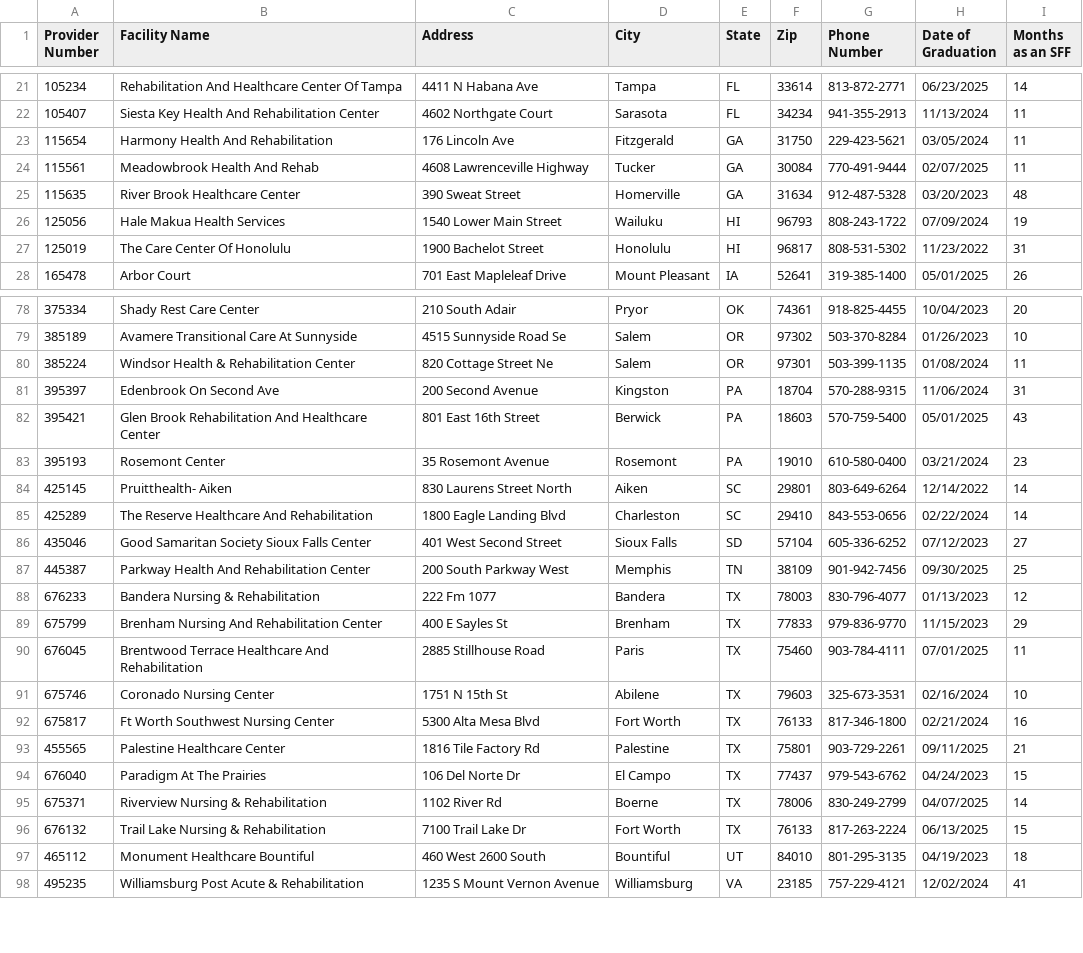
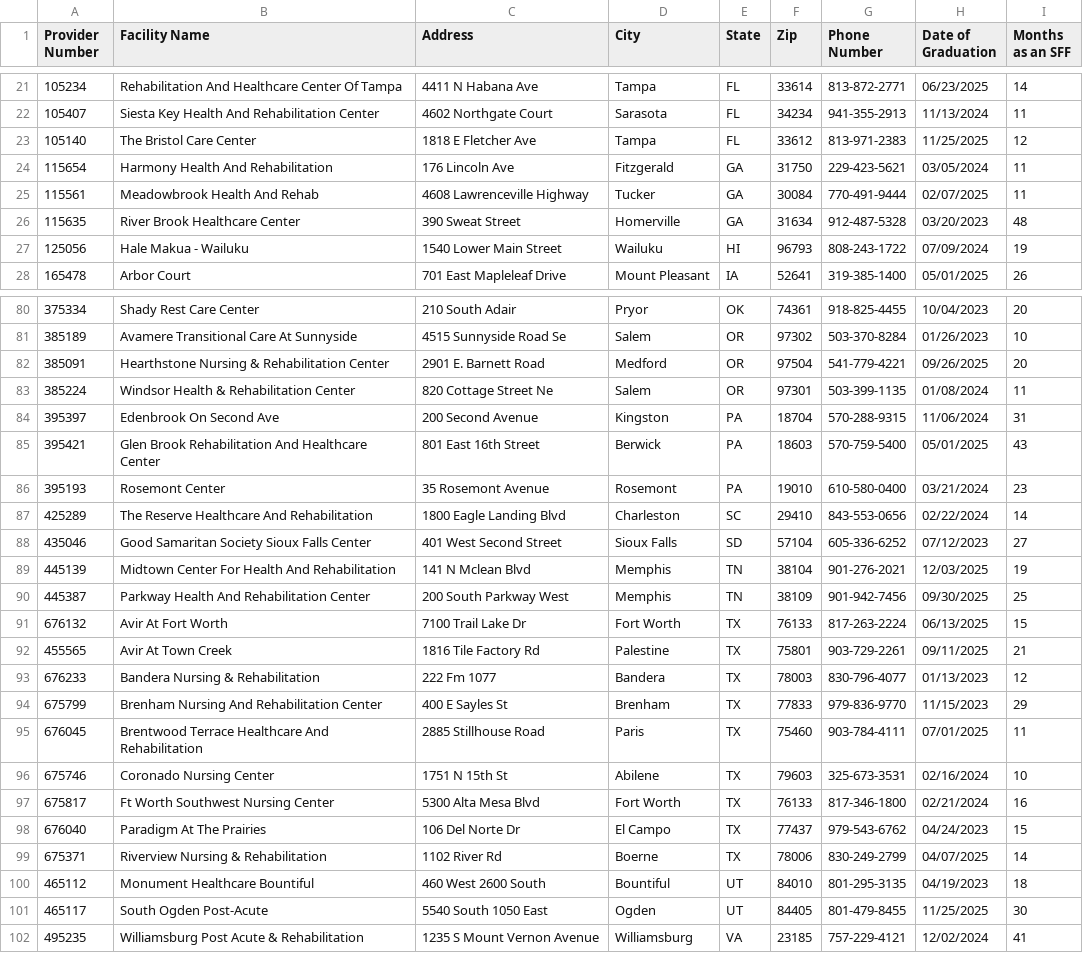
Before and after one commit to EricGoldwein/pbj-root, a CSV file: pbj-wrapped/public/sff_table_b.csv, drawn as a sheet; only a part is shown, gaps mark what is left out; the diff covers the shown part only.

```diff
--- a/pbj-wrapped/public/sff_table_b.csv
+++ b/pbj-wrapped/public/sff_table_b.csv
@@ -22,2 +22,3 @@ Provider Number,Facility Name,Address,City,State,Zip,Phone Number,Date of Gradua
 105407,Siesta Key Health And Rehabilitation Center,4602 Northgate Court,Sarasota,FL,34234,941-355-2913,11/13/2024,11
+105140,The Bristol Care Center,1818 E Fletcher Ave,Tampa,FL,33612,813-971-2383,11/25/2025,12
 115654,Harmony Health And Rehabilitation,176 Lincoln Ave,Fitzgerald,GA,31750,229-423-5621,03/05/2024,11
@@ -25,4 +26,3 @@ Provider Number,Facility Name,Address,City,State,Zip,Phone Number,Date of Gradua
 115635,River Brook Healthcare Center,390 Sweat Street,Homerville,GA,31634,912-487-5328,03/20/2023,48
-125056,Hale Makua Health Services,1540 Lower Main Street,Wailuku,HI,96793,808-243-1722,07/09/2024,19
-125019,The Care Center Of Honolulu,1900 Bachelot Street,Honolulu,HI,96817,808-531-5302,11/23/2022,31
+125056,Hale Makua - Wailuku,1540 Lower Main Street,Wailuku,HI,96793,808-243-1722,07/09/2024,19
 165478,Arbor Court,701 East Mapleleaf Drive,Mount Pleasant,IA,52641,319-385-1400,05/01/2025,26
@@ -79,2 +81,3 @@ Provider Number,Facility Name,Address,City,State,Zip,Phone Number,Date of Gradua
 385189,Avamere Transitional Care At Sunnyside,4515 Sunnyside Road Se,Salem,OR,97302,503-370-8284,01/26/2023,10
+385091,Hearthstone Nursing & Rehabilitation Center,2901 E. Barnett Road,Medford,OR,97504,541-779-4221,09/26/2025,20
 385224,Windsor Health & Rehabilitation Center,820 Cottage Street Ne,Salem,OR,97301,503-399-1135,01/08/2024,11
@@ -83,6 +86,8 @@ Provider Number,Facility Name,Address,City,State,Zip,Phone Number,Date of Gradua
 395193,Rosemont Center,35 Rosemont Avenue,Rosemont,PA,19010,610-580-0400,03/21/2024,23
-425145,Pruitthealth- Aiken,830 Laurens Street North,Aiken,SC,29801,803-649-6264,12/14/2022,14
 425289,The Reserve Healthcare And Rehabilitation,1800 Eagle Landing Blvd,Charleston,SC,29410,843-553-0656,02/22/2024,14
 435046,Good Samaritan Society Sioux Falls Center,401 West Second Street,Sioux Falls,SD,57104,605-336-6252,07/12/2023,27
+445139,Midtown Center For Health And Rehabilitation,141 N Mclean Blvd,Memphis,TN,38104,901-276-2021,12/03/2025,19
 445387,Parkway Health And Rehabilitation Center,200 South Parkway West,Memphis,TN,38109,901-942-7456,09/30/2025,25
+676132,Avir At Fort Worth,7100 Trail Lake Dr,Fort Worth,TX,76133,817-263-2224,06/13/2025,15
+455565,Avir At Town Creek,1816 Tile Factory Rd,Palestine,TX,75801,903-729-2261,09/11/2025,21
 676233,Bandera Nursing & Rehabilitation,222 Fm 1077,Bandera,TX,78003,830-796-4077,01/13/2023,12
@@ -92,7 +97,6 @@ Provider Number,Facility Name,Address,City,State,Zip,Phone Number,Date of Gradua
 675817,Ft Worth Southwest Nursing Center,5300 Alta Mesa Blvd,Fort Worth,TX,76133,817-346-1800,02/21/2024,16
-455565,Palestine Healthcare Center,1816 Tile Factory Rd,Palestine,TX,75801,903-729-2261,09/11/2025,21
 676040,Paradigm At The Prairies,106 Del Norte Dr,El Campo,TX,77437,979-543-6762,04/24/2023,15
 675371,Riverview Nursing & Rehabilitation,1102 River Rd,Boerne,TX,78006,830-249-2799,04/07/2025,14
-676132,Trail Lake Nursing & Rehabilitation,7100 Trail Lake Dr,Fort Worth,TX,76133,817-263-2224,06/13/2025,15
 465112,Monument Healthcare Bountiful,460 West 2600 South,Bountiful,UT,84010,801-295-3135,04/19/2023,18
+465117,South Ogden Post-Acute,5540 South 1050 East,Ogden,UT,84405,801-479-8455,11/25/2025,30
 495235,Williamsburg Post Acute & Rehabilitation,1235 S Mount Vernon Avenue,Williamsburg,VA,23185,757-229-4121,12/02/2024,41
```
Also changed, not shown: 5 added rows and 3 removed rows elsewhere in this file, pbj-wrapped/public/sff_table_a.csv, pbj-wrapped/public/sff_table_c.csv, 10 other files.
